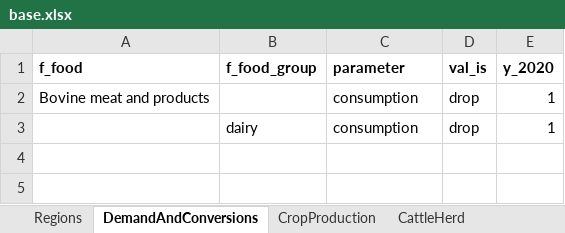
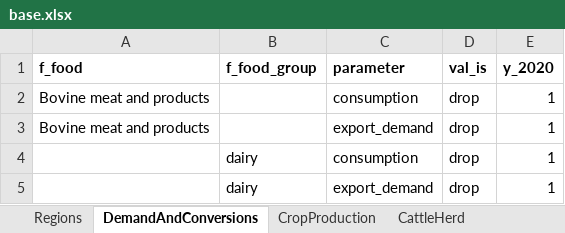
Before and after one commit to wanecek/eitm01-scenarios, an Excel workbook: base.xlsx, sheet DemandAndConversions, drawn as a sheet; values as stored, in another font and other column widths than the file's, no borders; the diff names each change by its address in the sheet, - before the commit and + after, or states it on an @@ line.

```diff
--- a/base.xlsx (sheet DemandAndConversions)
+++ b/base.xlsx (sheet DemandAndConversions)
+row 3: Bovine meat and products |  | export_demand | drop | 1
+row 5:  | dairy | export_demand | drop | 1
```
Also changed, not shown: sheet CattleHerd, sheet Regions.
